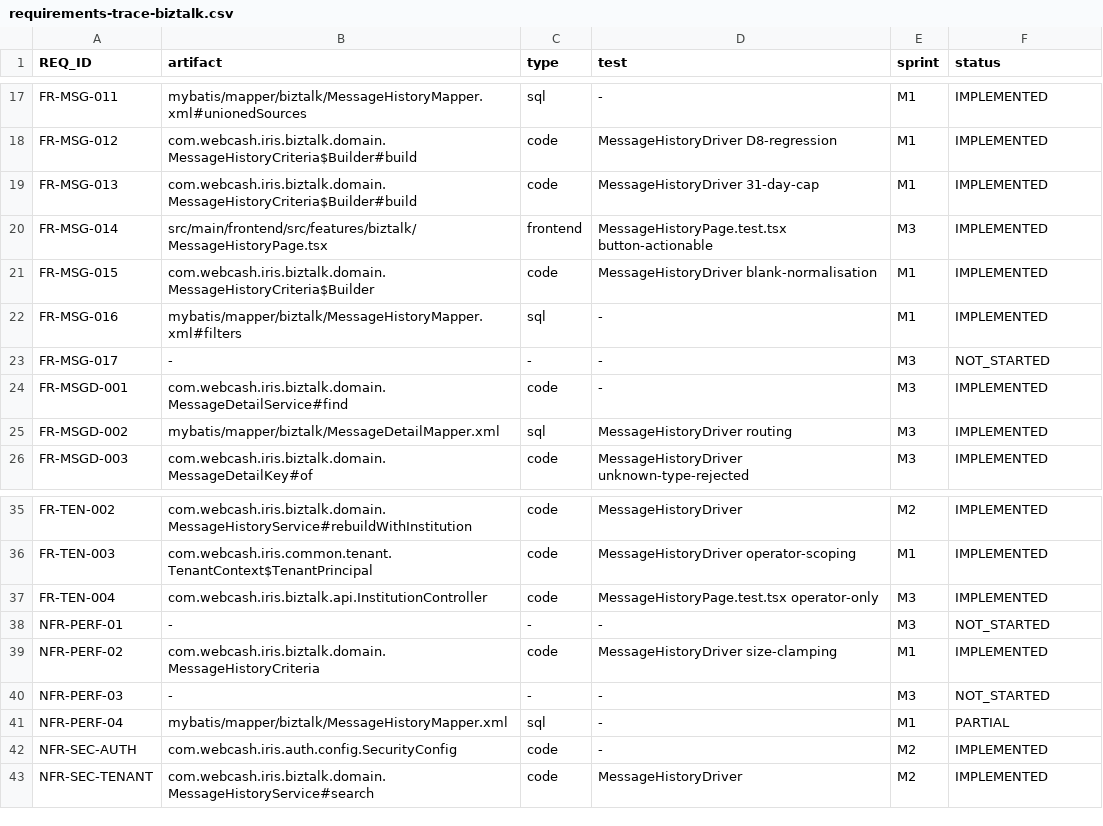
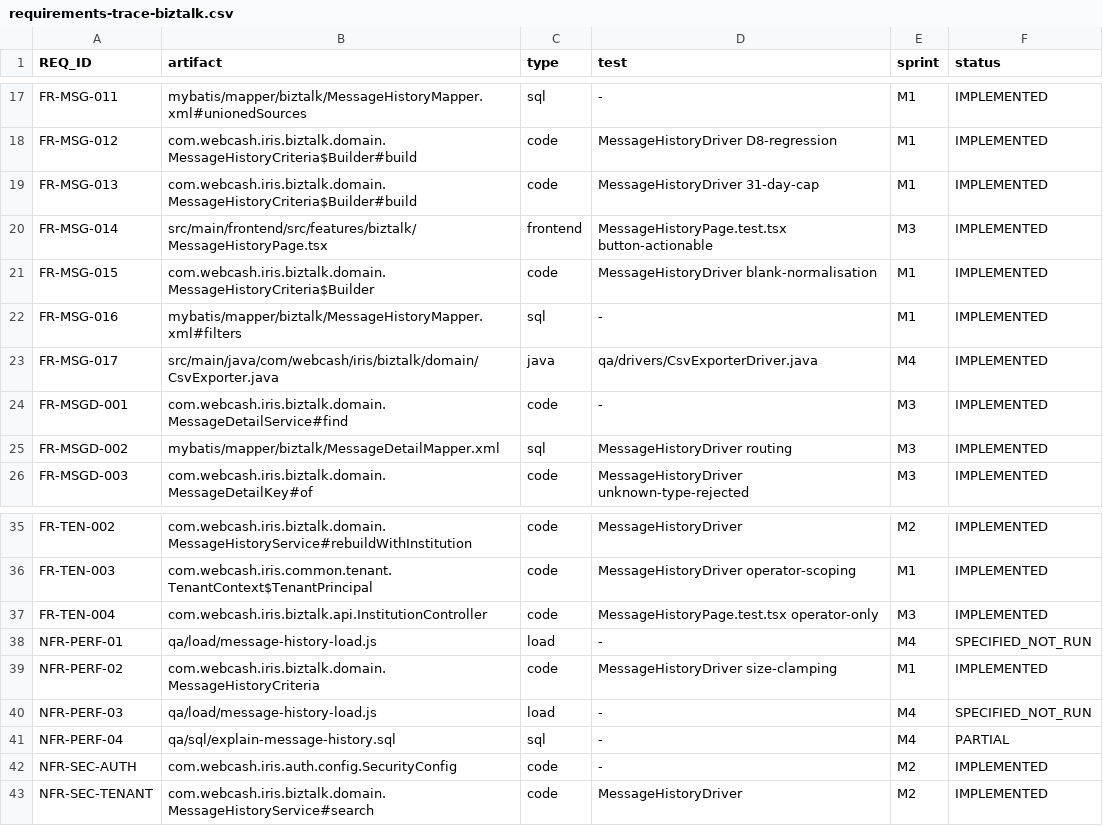
Before and after one commit to londara/kakaobiztalk_admin_v1, a CSV file: mapping/trace/requirements-trace-biztalk.csv, drawn as a sheet; only a part is shown, gaps mark what is left out.

```diff
--- a/mapping/trace/requirements-trace-biztalk.csv
+++ b/mapping/trace/requirements-trace-biztalk.csv
@@ -22,3 +22,3 @@ FR-MSG-015,com.webcash.iris.biztalk.domain.MessageHistoryCriteria$Builder,code,M
 FR-MSG-016,mybatis/mapper/biztalk/MessageHistoryMapper.xml#filters,sql,-,M1,IMPLEMENTED
-FR-MSG-017,-,-,-,M3,NOT_STARTED
+FR-MSG-017,src/main/java/com/webcash/iris/biztalk/domain/CsvExporter.java,java,qa/drivers/CsvExporterDriver.java,M4,IMPLEMENTED
 FR-MSGD-001,com.webcash.iris.biztalk.domain.MessageDetailService#find,code,-,M3,IMPLEMENTED
@@ -37,6 +37,6 @@ FR-TEN-003,com.webcash.iris.common.tenant.TenantContext$TenantPrincipal,code,Mes
 FR-TEN-004,com.webcash.iris.biztalk.api.InstitutionController,code,MessageHistoryPage.test.tsx operator-only,M3,IMPLEMENTED
-NFR-PERF-01,-,-,-,M3,NOT_STARTED
+NFR-PERF-01,qa/load/message-history-load.js,load,-,M4,SPECIFIED_NOT_RUN
 NFR-PERF-02,com.webcash.iris.biztalk.domain.MessageHistoryCriteria,code,MessageHistoryDriver size-clamping,M1,IMPLEMENTED
-NFR-PERF-03,-,-,-,M3,NOT_STARTED
-NFR-PERF-04,mybatis/mapper/biztalk/MessageHistoryMapper.xml,sql,-,M1,PARTIAL
+NFR-PERF-03,qa/load/message-history-load.js,load,-,M4,SPECIFIED_NOT_RUN
+NFR-PERF-04,qa/sql/explain-message-history.sql,sql,-,M4,PARTIAL
 NFR-SEC-AUTH,com.webcash.iris.auth.config.SecurityConfig,code,-,M2,IMPLEMENTED
```
Also changed, not shown: 23 other files.
